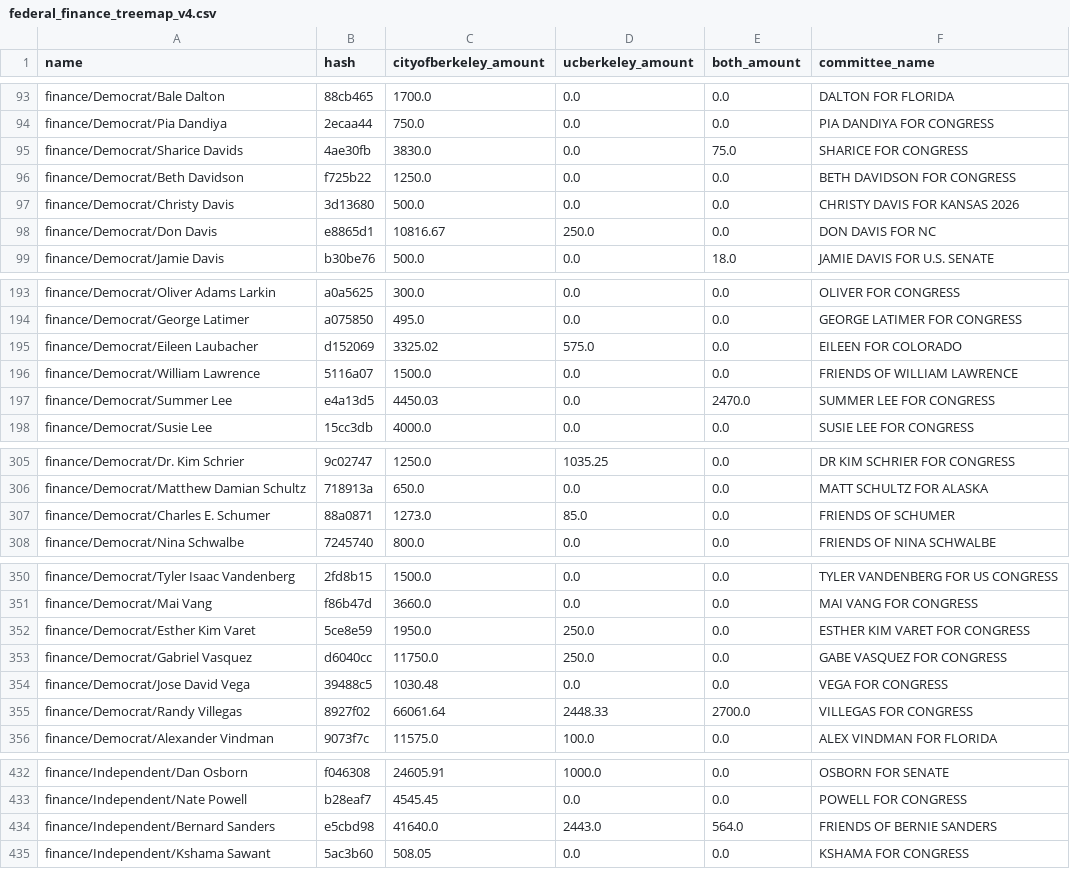
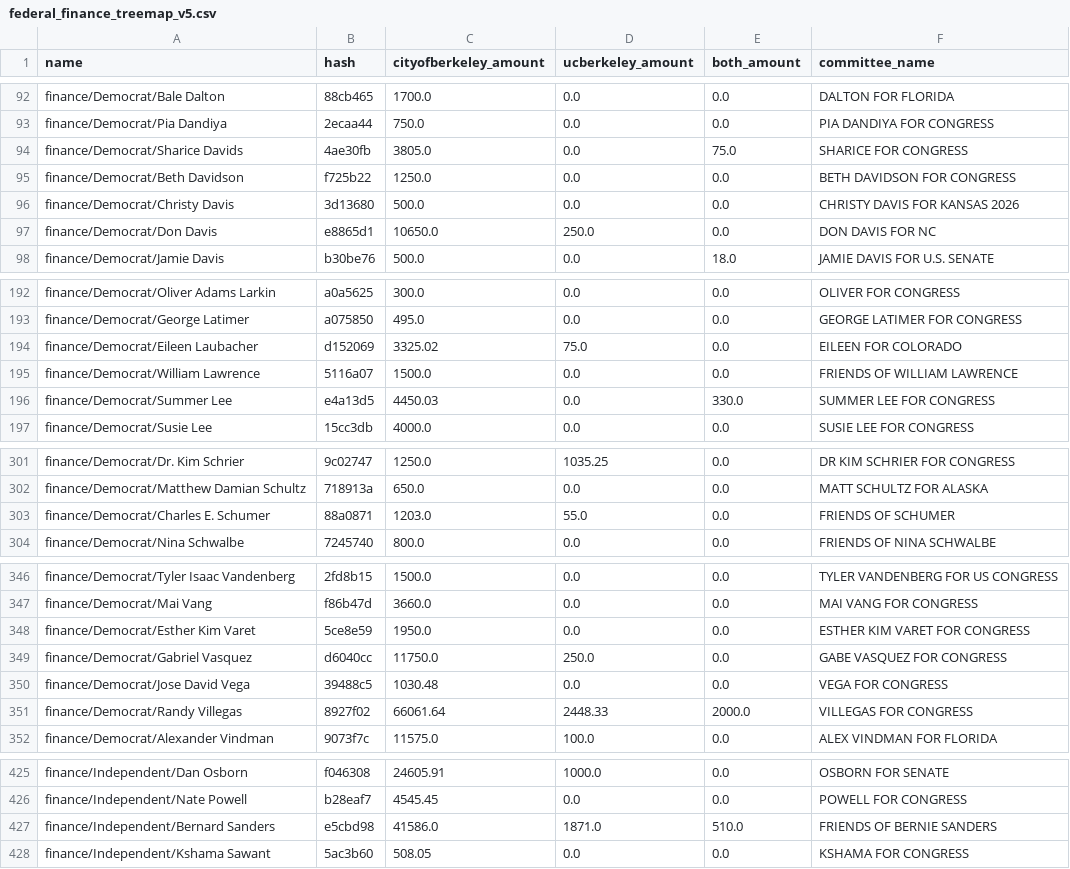
Before and after one commit to dailycal-projects/dailycalprojects, a CSV file: static/candidate-finance/federal_finance_treemap_v5.csv (was static/candidate-finance/federal_finance_treemap_v4.csv), drawn as a sheet; only a part is shown, gaps mark what is left out; the diff covers the shown part only.

```diff
--- a/static/candidate-finance/federal_finance_treemap_v4.csv
+++ b/static/candidate-finance/federal_finance_treemap_v5.csv
@@ -94,6 +93,6 @@ finance/Democrat/Bale Dalton,88cb465,1700.0,0.0,0.0,DALTON FOR FLORIDA
 finance/Democrat/Pia Dandiya,2ecaa44,750.0,0.0,0.0,PIA DANDIYA FOR CONGRESS
-finance/Democrat/Sharice Davids,4ae30fb,3830.0,0.0,75.0,SHARICE FOR CONGRESS
+finance/Democrat/Sharice Davids,4ae30fb,3805.0,0.0,75.0,SHARICE FOR CONGRESS
 finance/Democrat/Beth Davidson,f725b22,1250.0,0.0,0.0,BETH DAVIDSON FOR CONGRESS
 finance/Democrat/Christy Davis,3d13680,500.0,0.0,0.0,CHRISTY DAVIS FOR KANSAS 2026
-finance/Democrat/Don Davis,e8865d1,10816.67,250.0,0.0,DON DAVIS FOR NC
+finance/Democrat/Don Davis,e8865d1,10650.0,250.0,0.0,DON DAVIS FOR NC
 finance/Democrat/Jamie Davis,b30be76,500.0,0.0,18.0,JAMIE DAVIS FOR U.S. SENATE
@@ -194,5 +193,5 @@ finance/Democrat/Oliver Adams Larkin,a0a5625,300.0,0.0,0.0,OLIVER FOR CONGRESS
 finance/Democrat/George Latimer,a075850,495.0,0.0,0.0,GEORGE LATIMER FOR CONGRESS
-finance/Democrat/Eileen Laubacher,d152069,3325.02,575.0,0.0,EILEEN FOR COLORADO
+finance/Democrat/Eileen Laubacher,d152069,3325.02,75.0,0.0,EILEEN FOR COLORADO
 finance/Democrat/William Lawrence,5116a07,1500.0,0.0,0.0,FRIENDS OF WILLIAM LAWRENCE
-finance/Democrat/Summer Lee,e4a13d5,4450.03,0.0,2470.0,SUMMER LEE FOR CONGRESS
+finance/Democrat/Summer Lee,e4a13d5,4450.03,0.0,330.0,SUMMER LEE FOR CONGRESS
 finance/Democrat/Susie Lee,15cc3db,4000.0,0.0,0.0,SUSIE LEE FOR CONGRESS
@@ -306,3 +302,3 @@ finance/Democrat/Dr. Kim Schrier,9c02747,1250.0,1035.25,0.0,DR KIM SCHRIER FOR C
 finance/Democrat/Matthew Damian Schultz,718913a,650.0,0.0,0.0,MATT SCHULTZ FOR ALASKA
-finance/Democrat/Charles E. Schumer,88a0871,1273.0,85.0,0.0,FRIENDS OF SCHUMER
+finance/Democrat/Charles E. Schumer,88a0871,1203.0,55.0,0.0,FRIENDS OF SCHUMER
 finance/Democrat/Nina Schwalbe,7245740,800.0,0.0,0.0,FRIENDS OF NINA SCHWALBE
@@ -351,6 +347,6 @@ finance/Democrat/Tyler Isaac Vandenberg,2fd8b15,1500.0,0.0,0.0,TYLER VANDENBERG
 finance/Democrat/Mai Vang,f86b47d,3660.0,0.0,0.0,MAI VANG FOR CONGRESS
-finance/Democrat/Esther Kim Varet,5ce8e59,1950.0,250.0,0.0,ESTHER KIM VARET FOR CONGRESS
+finance/Democrat/Esther Kim Varet,5ce8e59,1950.0,0.0,0.0,ESTHER KIM VARET FOR CONGRESS
 finance/Democrat/Gabriel Vasquez,d6040cc,11750.0,250.0,0.0,GABE VASQUEZ FOR CONGRESS
 finance/Democrat/Jose David Vega,39488c5,1030.48,0.0,0.0,VEGA FOR CONGRESS
-finance/Democrat/Randy Villegas,8927f02,66061.64,2448.33,2700.0,VILLEGAS FOR CONGRESS
+finance/Democrat/Randy Villegas,8927f02,66061.64,2448.33,2000.0,VILLEGAS FOR CONGRESS
 finance/Democrat/Alexander Vindman,9073f7c,11575.0,100.0,0.0,ALEX VINDMAN FOR FLORIDA
@@ -433,3 +426,3 @@ finance/Independent/Dan Osborn,f046308,24605.91,1000.0,0.0,OSBORN FOR SENATE
 finance/Independent/Nate Powell,b28eaf7,4545.45,0.0,0.0,POWELL FOR CONGRESS
-finance/Independent/Bernard Sanders,e5cbd98,41640.0,2443.0,564.0,FRIENDS OF BERNIE SANDERS
+finance/Independent/Bernard Sanders,e5cbd98,41586.0,1871.0,510.0,FRIENDS OF BERNIE SANDERS
 finance/Independent/Kshama Sawant,5ac3b60,508.05,0.0,0.0,KSHAMA FOR CONGRESS
```
Also changed, not shown: 7 removed rows and 49 edited cells elsewhere in this file, static/candidate-finance/state_finance_treemap_v5.csv, 3 other files.
